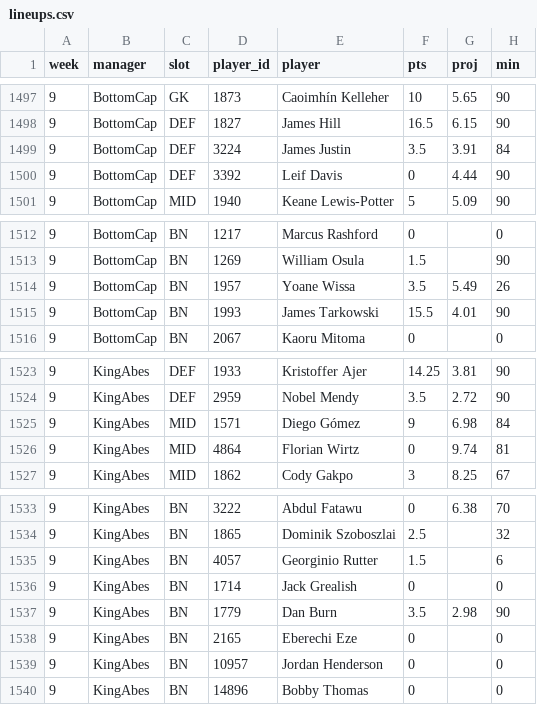
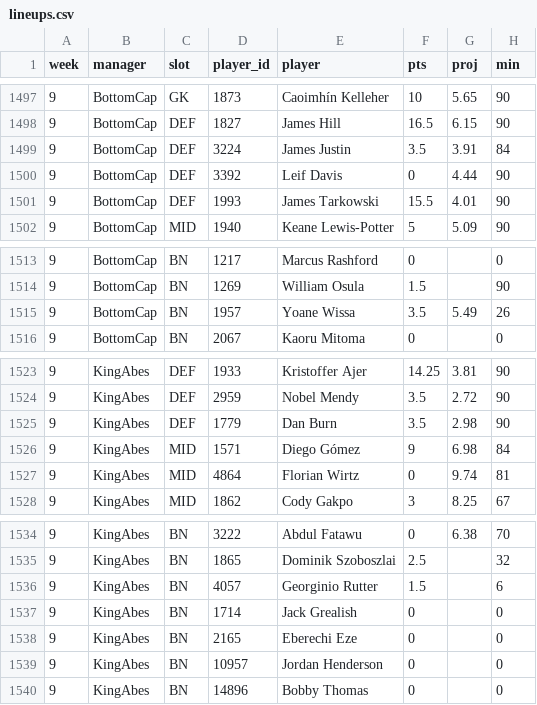
Before and after one commit to nicogee01/mater-league, a CSV file: data/lineups.csv, drawn as a sheet; only a part is shown, gaps mark what is left out; removed rows and columns are numbered as before the commit, all else as after; the diff covers the shown part only; the diff names each change by its address in the sheet, - before the commit and + after, or states it on an @@ line.

```diff
--- a/data/lineups.csv
+++ b/data/lineups.csv
+row 1501: 9 | BottomCap | DEF | 1993 | James Tarkowski | 15.5 | 4.01 | 90
-row 1515: 9 | BottomCap | BN | 1993 | James Tarkowski | 15.5 | 4.01 | 90
+row 1525: 9 | KingAbes | DEF | 1779 | Dan Burn | 3.5 | 2.98 | 90
-row 1537: 9 | KingAbes | BN | 1779 | Dan Burn | 3.5 | 2.98 | 90
```
Also changed, not shown: 5 added rows and 5 removed rows elsewhere in this file, 18 other files.
